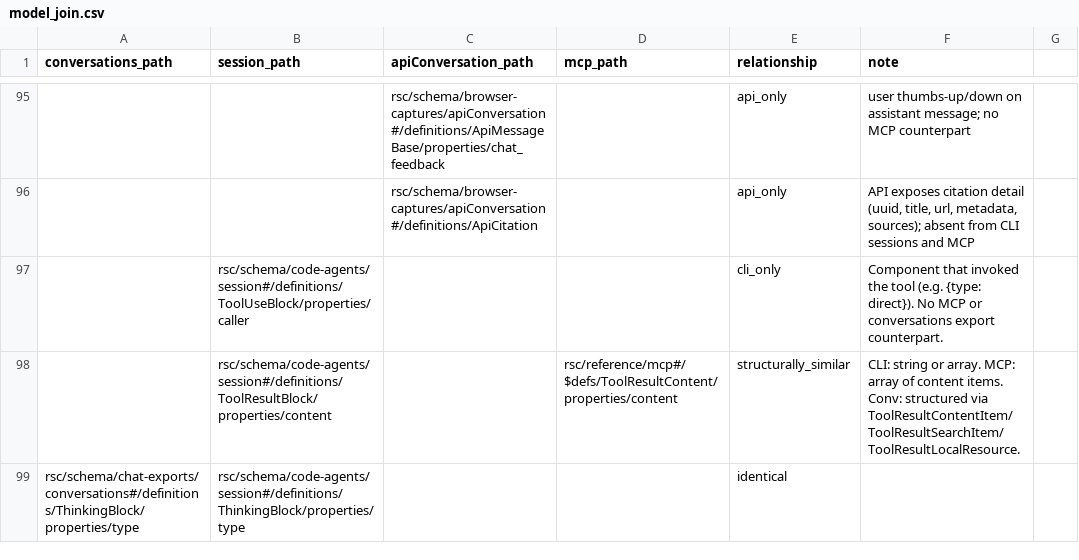
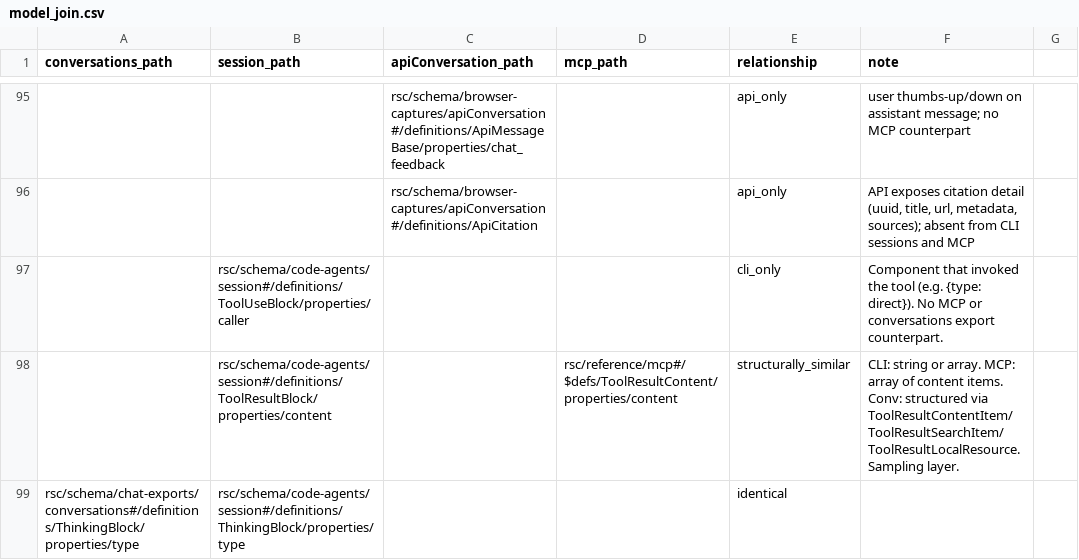
Before and after one commit to rpus/corpus-yoga, a CSV file: rsc/model/model_join.csv, drawn as a sheet; only a part is shown, gaps mark what is left out; the diff covers the shown part only.

Commit message:
the model join should be re-judged against the 2026-07-28 mcp lineage, naming the sampling layer and joining the message level (#594)
the model join re-judged against the 2026-07-28 mcp lineage (#589): every judgment row that names MCP names the layer it joins - the content layer (ContentBlock, TextContent, ImageContent) or the sampling layer (ToolUseContent and ToolResultContent as SamplingMessageContentBlock, the model-facing message shape), never the tools/call wire; the ToolResultBlockBase content note carries the verbatim fact (items $ref ContentBlock) in place of the converted snapshot's; and the message level gets its rows - conversations Message and session UserMessage against SamplingMessage, AssistantMessage against CreateMessageResult, the two role discriminators against Role, model and stop_reason against the result's, MessageContent against the sampling content - each in the kind its comparison earns, anchored to the lineage and the room

Signature: reading-room/claude/be12fa7c

```diff
--- a/rsc/model/model_join.csv
+++ b/rsc/model/model_join.csv
@@ -97,3 +97,3 @@
 "","rsc/schema/code-agents/session#/definitions/ToolUseBlock/properties/caller","","","cli_only","Component that invoked the tool (e.g. {type: direct}). No MCP or conversations export counterpart."
-"","rsc/schema/code-agents/session#/definitions/ToolResultBlock/properties/content","","rsc/reference/mcp#/$defs/ToolResultContent/properties/content","structurally_similar","CLI: string or array. MCP: array of content items. Conv: structured via ToolResultContentItem/ToolResultSearchItem/ToolResultLocalResource."
+"","rsc/schema/code-agents/session#/definitions/ToolResultBlock/properties/content","","rsc/reference/mcp#/$defs/ToolResultContent/properties/content","structurally_similar","CLI: string or array. MCP: array of content items. Conv: structured via ToolResultContentItem/ToolResultSearchItem/ToolResultLocalResource. Sampling layer."
 "rsc/schema/chat-exports/conversations#/definitions/ThinkingBlock/properties/type","rsc/schema/code-agents/session#/definitions/ThinkingBlock/properties/type","","","identical",""
```
Also changed, not shown: 7 added rows and 10 edited cells elsewhere in this file, 1 other file.
